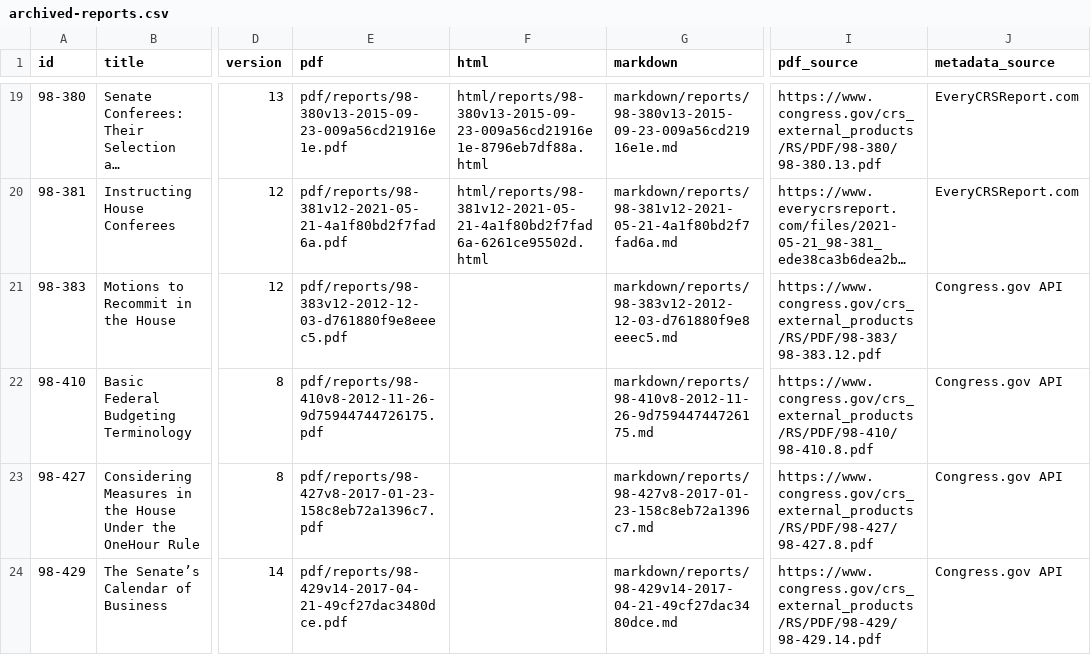
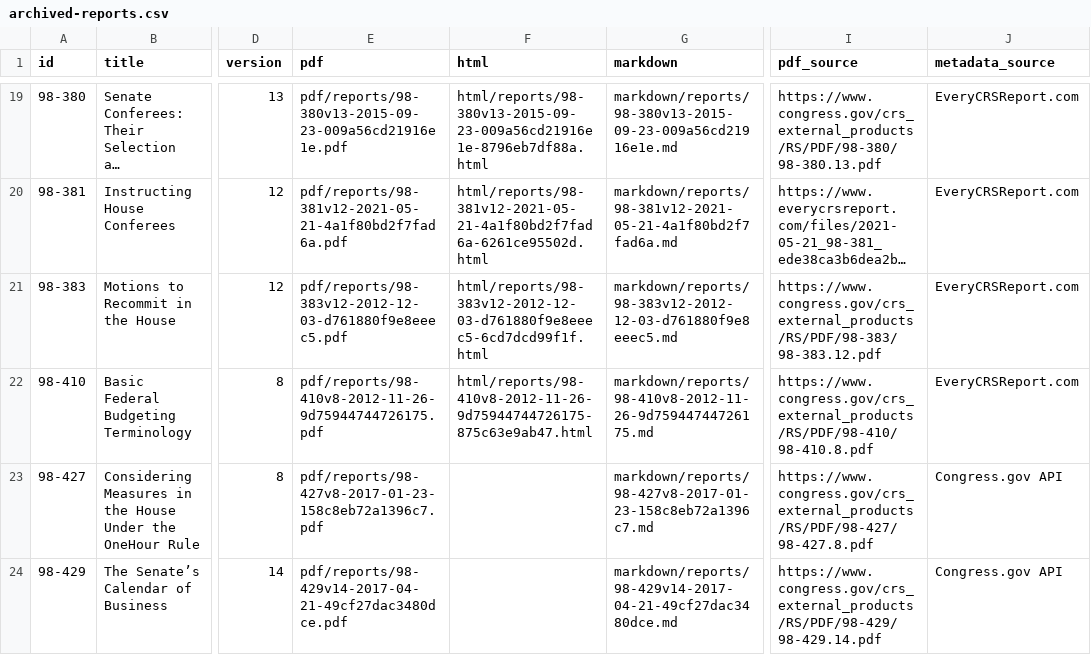
Before and after one commit to krischen-77/crs-reports, a CSV file: data/archived-reports.csv, drawn as a sheet; only a part is shown, gaps mark what is left out; long unchanged cells end in …; the diff names each change by its address in the sheet, - before the commit and + after, or states it on an @@ line.

```diff
--- a/data/archived-reports.csv
+++ b/data/archived-reports.csv
-F21 (html): (empty)
+F21 (html): html/reports/98-383v12-2012-12-03-d761880f9e8eeec5-6cd7dcd99f1f.html
-J21:J22 (metadata_source): Congress.gov API
+J21:J22 (metadata_source): EveryCRSReport.com
-F22 (html): (empty)
+F22 (html): html/reports/98-410v8-2012-11-26-9d75944744726175-875c63e9ab47.html
```
Also changed, not shown: 9 other files.
